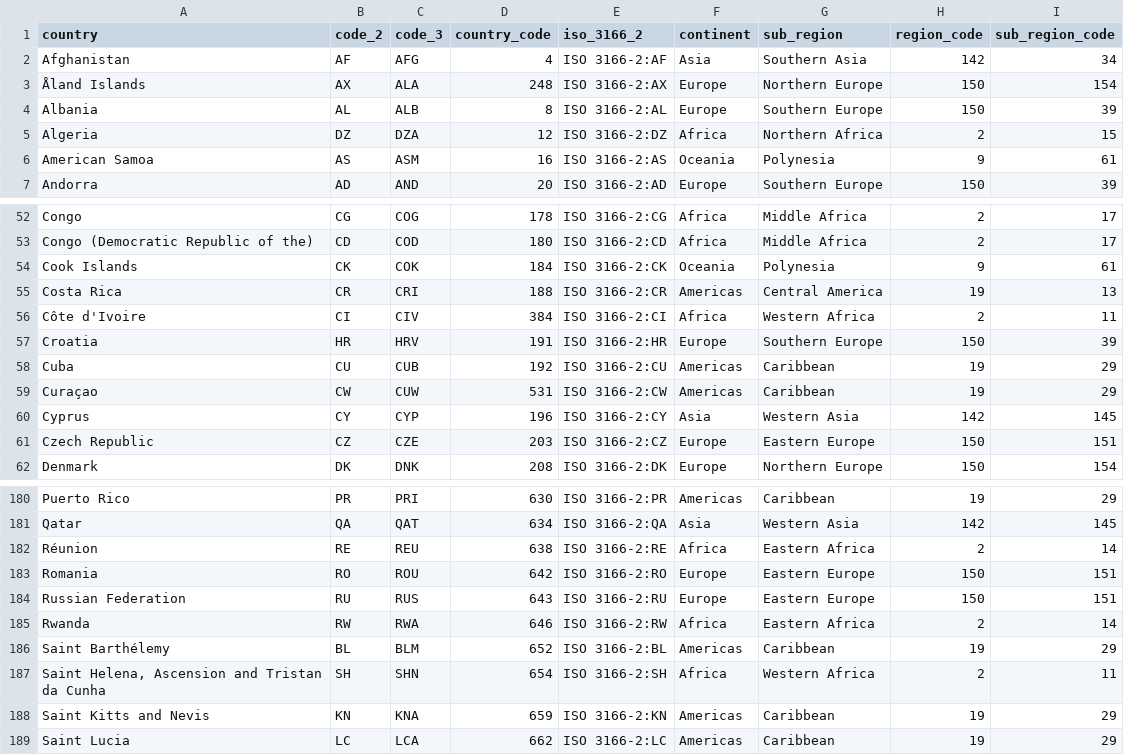
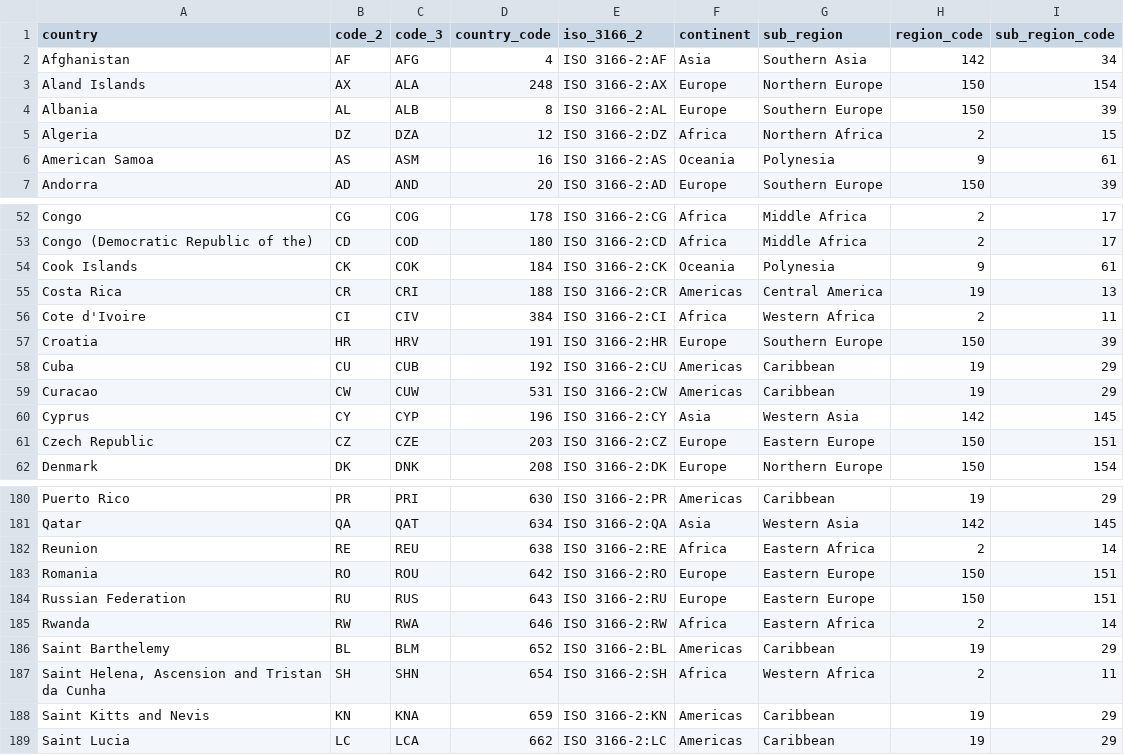
Before and after one commit to Karina-00/Raport-statystyczny, a CSV file: countryContinent.csv, drawn as a sheet; only a part is shown, gaps mark what is left out; the diff names each change by its address in the sheet, - before the commit and + after, or states it on an @@ line.

Commit message:
Update countryContinent.csv

```diff
--- a/countryContinent.csv
+++ b/countryContinent.csv
-A3 (country): Åland Islands
+A3 (country): Aland Islands
-A56 (country): Côte d'Ivoire
+A56 (country): Cote d'Ivoire
-A59 (country): Curaçao
+A59 (country): Curacao
-A182 (country): Réunion
+A182 (country): Reunion
-A186 (country): Saint Barthélemy
+A186 (country): Saint Barthelemy
```
